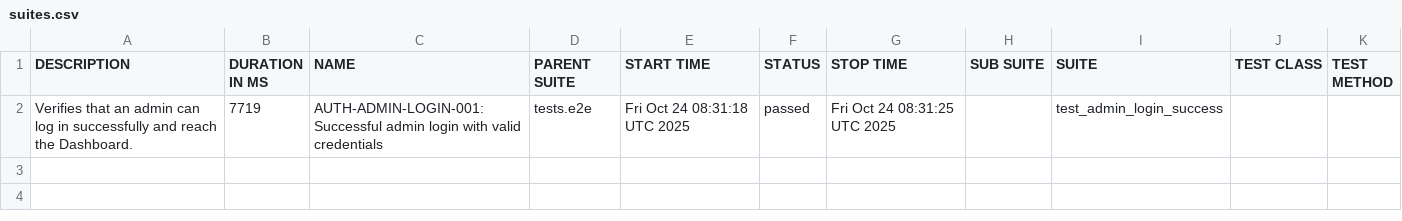
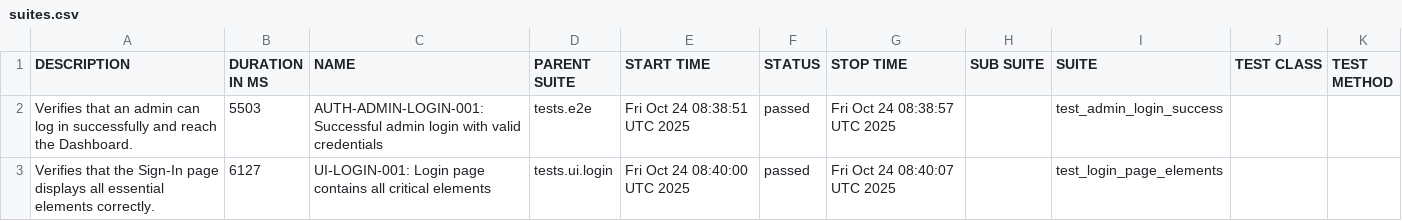
Before and after one commit to rzaqa/playwright-python-demo, a CSV file: data/suites.csv, drawn as a sheet.

```diff
--- a/data/suites.csv
+++ b/data/suites.csv
@@ -1,2 +1,3 @@
 "DESCRIPTION","DURATION IN MS","NAME","PARENT SUITE","START TIME","STATUS","STOP TIME","SUB SUITE","SUITE","TEST CLASS","TEST METHOD"
-"Verifies that an admin can log in successfully and reach the Dashboard.","7719","AUTH-ADMIN-LOGIN-001: Successful admin login with valid credentials","tests.e2e","Fri Oct 24 08:31:18 UTC 2025","passed","Fri Oct 24 08:31:25 UTC 2025","","test_admin_login_success","",""
+"Verifies that an admin can log in successfully and reach the Dashboard.","5503","AUTH-ADMIN-LOGIN-001: Successful admin login with valid credentials","tests.e2e","Fri Oct 24 08:38:51 UTC 2025","passed","Fri Oct 24 08:38:57 UTC 2025","","test_admin_login_success","",""
+"Verifies that the Sign-In page displays all essential elements correctly.","6127","UI-LOGIN-001: Login page contains all critical elements","tests.ui.login","Fri Oct 24 08:40:00 UTC 2025","passed","Fri Oct 24 08:40:07 UTC 2025","","test_login_page_elements","",""
```
Also changed, not shown: 26 other files.
